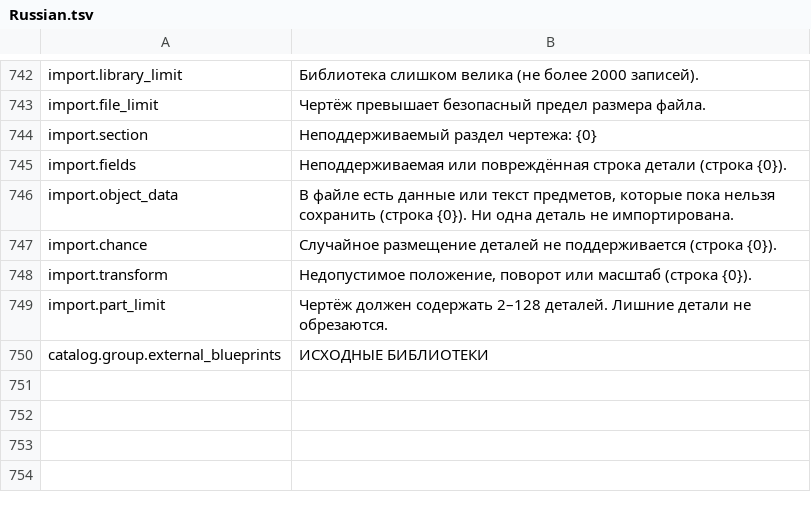
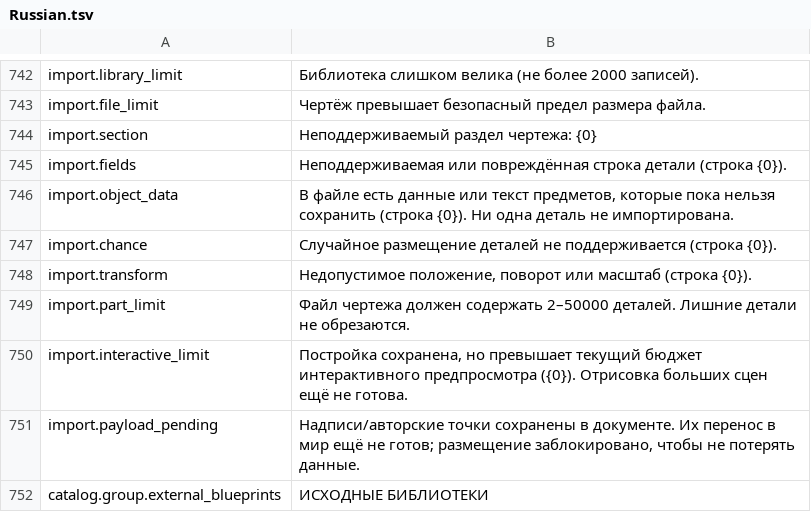
Before and after one commit to MaikiOS/BuildWorks, a TSV file: src/BuildWorks/Translations/Russian.tsv, drawn as a sheet; only a part is shown, gaps mark what is left out.

Commit message:
Preserve blueprint payloads in strict portable format and index large documents

```diff
--- a/src/BuildWorks/Translations/Russian.tsv
+++ b/src/BuildWorks/Translations/Russian.tsv
@@ -748,3 +748,5 @@ import.chance	Случайное размещение деталей не под
 import.transform	Недопустимое положение, поворот или масштаб (строка {0}).
-import.part_limit	Чертёж должен содержать 2–128 деталей. Лишние детали не обрезаются.
+import.part_limit	Файл чертежа должен содержать 2–50000 деталей. Лишние детали не обрезаются.
+import.interactive_limit	Постройка сохранена, но превышает текущий бюджет интерактивного предпросмотра ({0}). Отрисовка больших сцен ещё не готова.
+import.payload_pending	Надписи/авторские точки сохранены в документе. Их перенос в мир ещё не готов; размещение заблокировано, чтобы не потерять данные.
 catalog.group.external_blueprints	ИСХОДНЫЕ БИБЛИОТЕКИ
```
Also changed, not shown: tools/BuildWorks.UiWorkbench/Assets/Editor/RuntimeSources/English.tsv, 34 other files.
